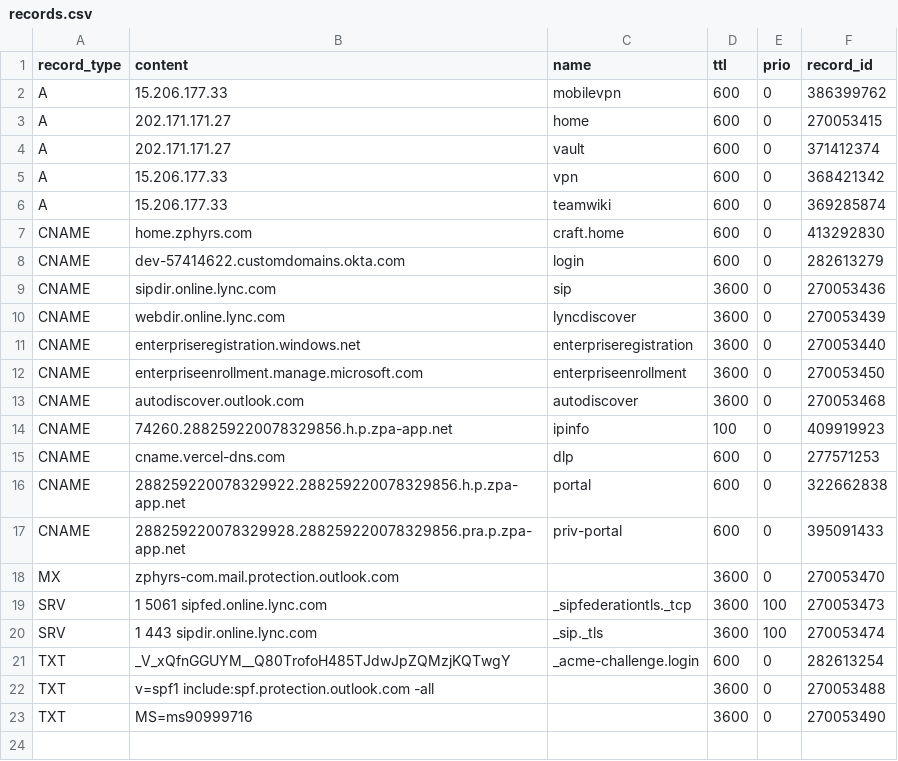
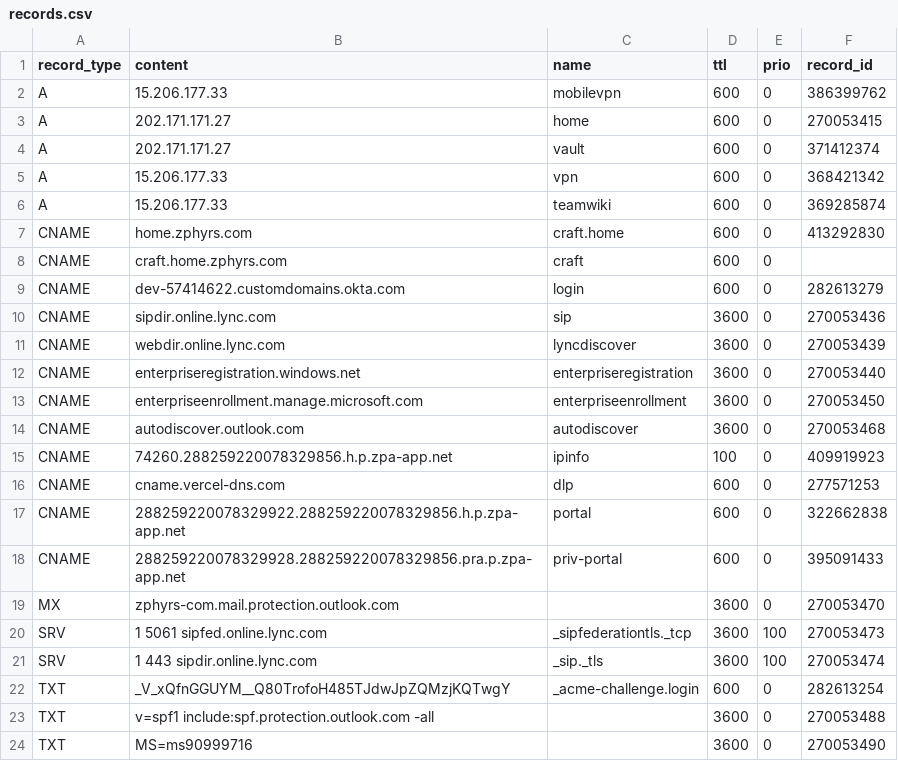
Before and after one commit to jxg81/dns-manager, a CSV file: domains/zphyrs.com/records.csv, drawn as a sheet; the diff names each change by its address in the sheet, - before the commit and + after, or states it on an @@ line.

Commit message:
record update

```diff
--- a/domains/zphyrs.com/records.csv
+++ b/domains/zphyrs.com/records.csv
+row 8: CNAME | craft.home.zphyrs.com | craft | 600 | 0
```
